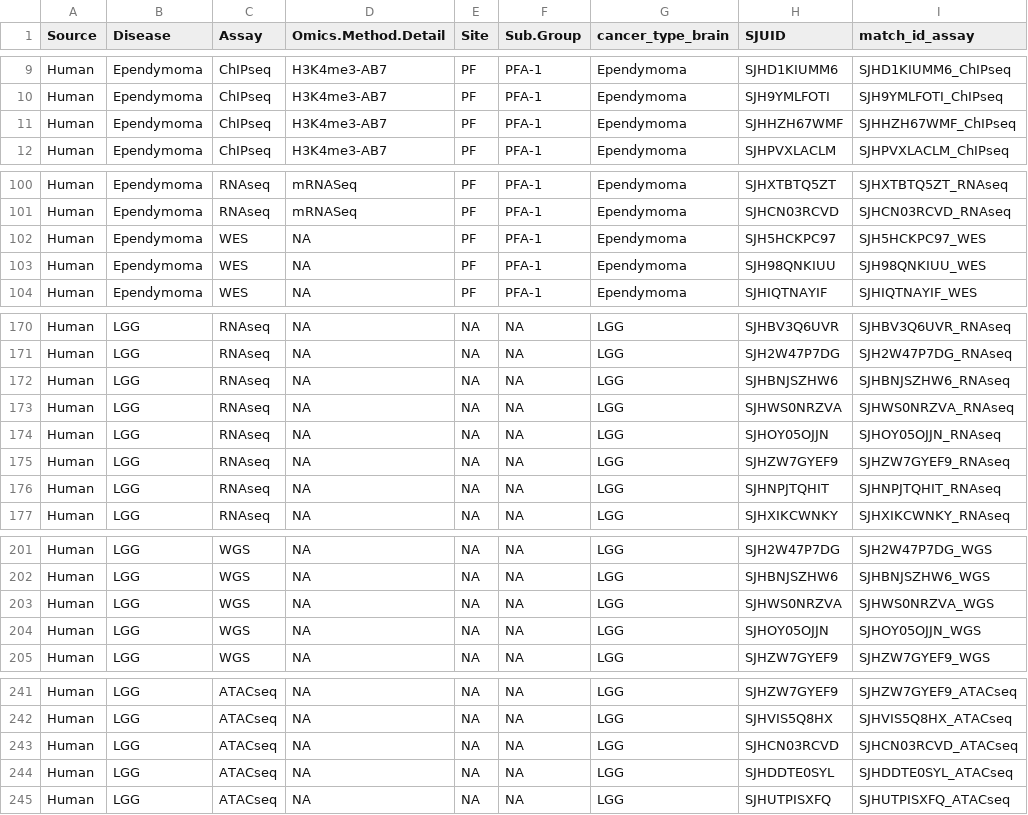
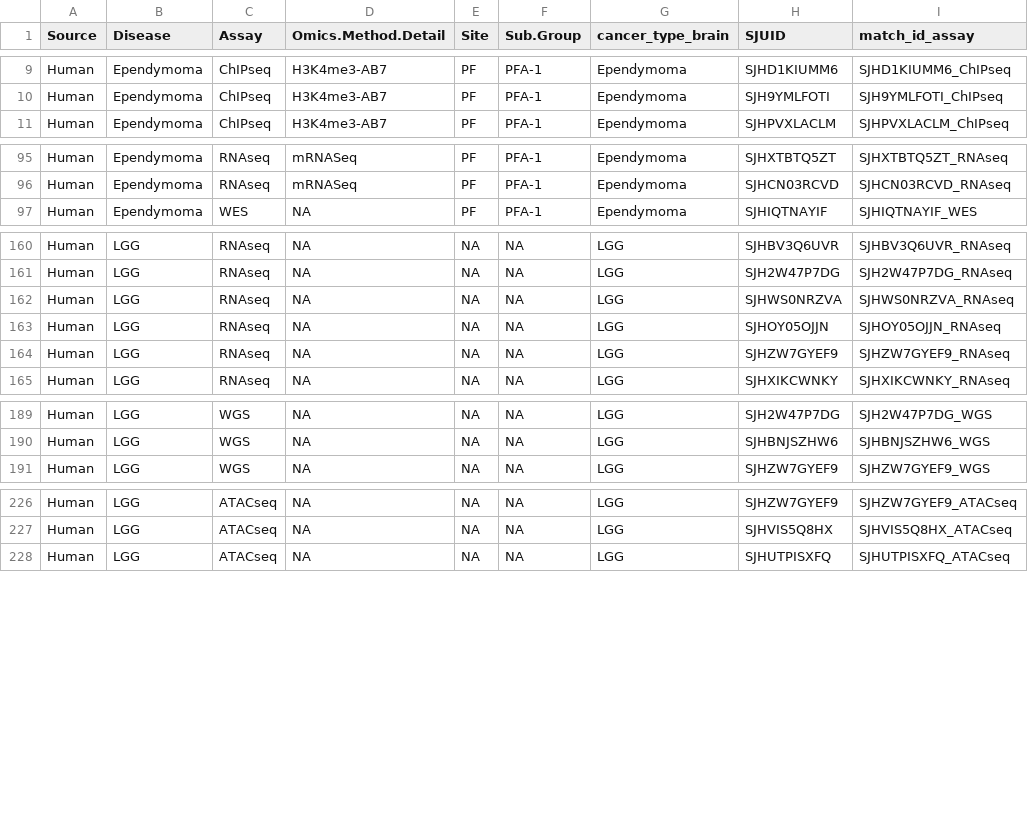
Before and after one commit to stjude-biohackathon/KIDS24-team1, a CSV file: analyses/data-exploratory-analysis/input/cohort.csv, drawn as a sheet; only a part is shown, gaps mark what is left out; the diff covers the shown part only; the diff names each change by its address in the sheet, - before the commit and + after, or states it on an @@ line.

Commit message:
Edit script to randomize samples per assay and disease stage

```diff
--- a/analyses/data-exploratory-analysis/input/cohort.csv
+++ b/analyses/data-exploratory-analysis/input/cohort.csv
-row 11: Human | Ependymoma | ChIPseq | H3K4me3-AB7 | PF | PFA-1 | Ependymoma | SJHHZH67WMF | SJHHZH67WMF_ChIPseq
-row 102: Human | Ependymoma | WES | NA | PF | PFA-1 | Ependymoma | SJH5HCKPC97 | SJH5HCKPC97_WES
-row 103: Human | Ependymoma | WES | NA | PF | PFA-1 | Ependymoma | SJH98QNKIUU | SJH98QNKIUU_WES
-row 172: Human | LGG | RNAseq | NA | NA | NA | LGG | SJHBNJSZHW6 | SJHBNJSZHW6_RNAseq
-row 176: Human | LGG | RNAseq | NA | NA | NA | LGG | SJHNPJTQHIT | SJHNPJTQHIT_RNAseq
-row 203: Human | LGG | WGS | NA | NA | NA | LGG | SJHWS0NRZVA | SJHWS0NRZVA_WGS
-row 204: Human | LGG | WGS | NA | NA | NA | LGG | SJHOY05OJJN | SJHOY05OJJN_WGS
-row 243: Human | LGG | ATACseq | NA | NA | NA | LGG | SJHCN03RCVD | SJHCN03RCVD_ATACseq
-row 244: Human | LGG | ATACseq | NA | NA | NA | LGG | SJHDDTE0SYL | SJHDDTE0SYL_ATACseq
```
Also changed, not shown: 9 removed rows elsewhere in this file, analyses/data-exploratory-analysis/input/cohort-longitudinal.csv, 4 other files.
